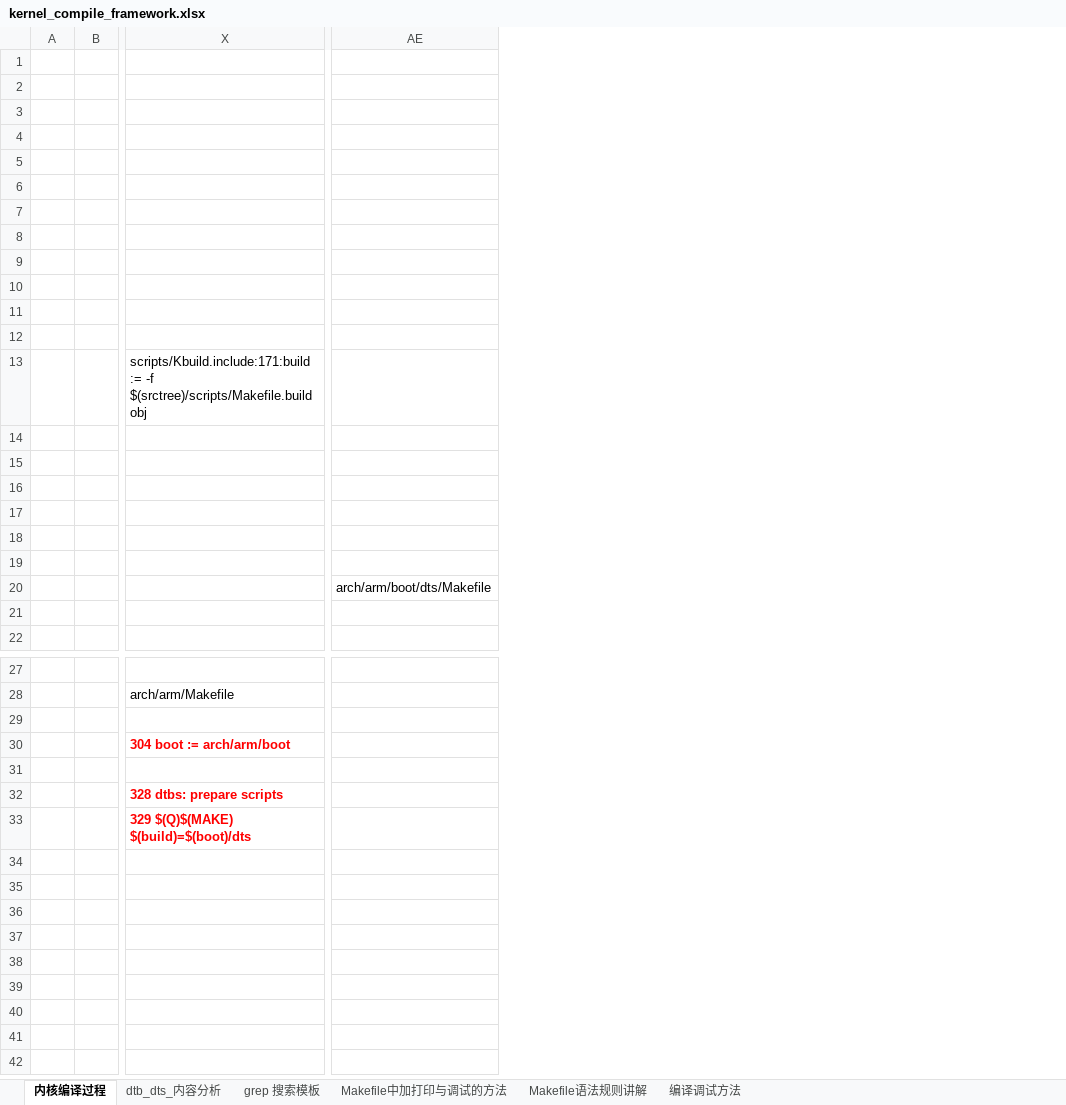
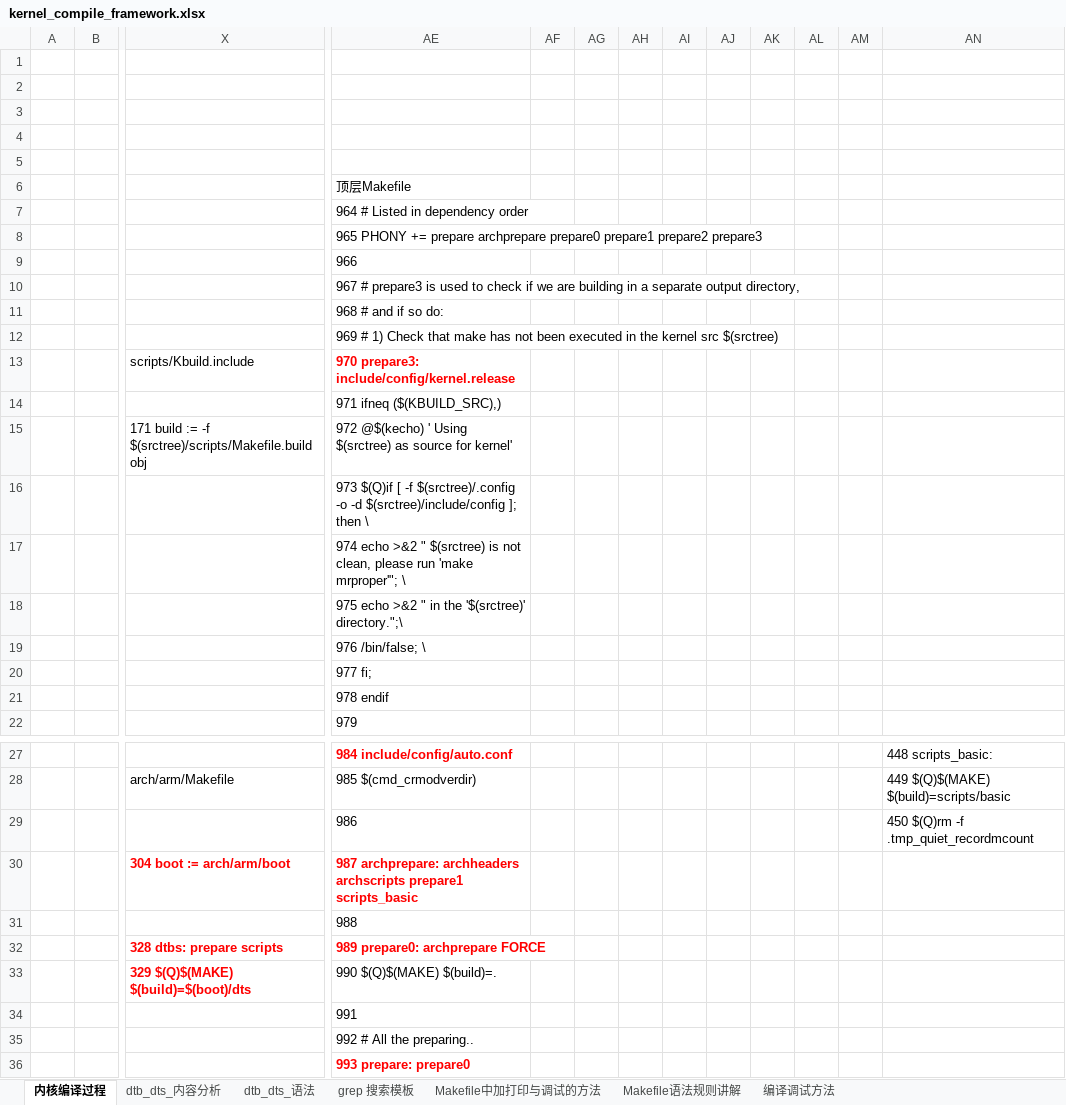
Before and after one commit to hpsprger/wps_files_rocklee, an Excel workbook: kernel_compile_framework.xlsx, sheet 内核编译过程, drawn as a sheet; only a part is shown, gaps mark what is left out; values as stored, in another font and other column widths than the file's, no borders; charts and pictures not drawn; removed rows and columns are numbered as before the commit, all else as after; rows hold the shown columns only; the diff names each change by its address in the sheet, - before the commit and + after, or states it on an @@ line.

```diff
--- a/kernel_compile_framework.xlsx (sheet 内核编译过程)
+++ b/kernel_compile_framework.xlsx (sheet 内核编译过程)
+sheet tab: dtb_dts_语法
-column AE, row 20: arch/arm/boot/dts/Makefile
+column AE, rows 6-22: 顶层Makefile | 964 # Listed in dependency order | 965 PHONY += prepare archprepare prepare0 prepare1 prepare2 prepare3 | 966 | 967 # prepare3 is used to check if we are building in a separate output directory, | 968 # and if so do: | 969 # 1) Check that make has not been executed in the kernel src $(srctree) | 970 prepare3: include/config/kernel.release | 971 ifneq ($(KBUILD_SRC),) | 972 @$(kecho) ' Using $(srctree) as source for kernel' | 973 $(Q)if [ -f $(srctree)/.config -o -d $(srctree)/include/config ]; then \ | 974 echo >&2 " $(srctree) is not clean, please run 'make mrproper'"; \ | 975 echo >&2 " in the '$(srctree)' directory.";\ | 976 /bin/false; \ | 977 fi; | 978 endif | 979; rows 27-33: 984 include/config/auto.conf | 985 $(cmd_crmodverdir) | 986 | 987 archprepare: archheaders archscripts prepare1 scripts_basic | 988 | 989 prepare0: archprepare FORCE | 990 $(Q)$(MAKE) $(build)=.
+column AF, empty
+column AG, empty
+column AH, empty
+column AI, empty
+column AJ, empty
+column AK, empty
+column AL, empty
+column AM, empty
+column AN, rows 27-29: 448 scripts_basic: | 449 $(Q)$(MAKE) $(build)=scripts/basic | 450 $(Q)rm -f .tmp_quiet_recordmcount
-X13: scripts/Kbuild.include:171:build := -f $(srctree)/scripts/Makefile.build obj
+X13: scripts/Kbuild.include
-X15: (empty)
+X15: 171 build := -f $(srctree)/scripts/Makefile.build obj
-row 29: (empty)
+row 29:  |  |  | 986 |  |  |  |  |  |  |  |  | 450 $(Q)rm -f .tmp_quiet_recordmcount
+row 34:  |  |  | 991
+row 35:  |  |  | 992 # All the preparing..
+row 36:  |  |  | 993 prepare: prepare0
```
Also changed, not shown: charts or pictures.
